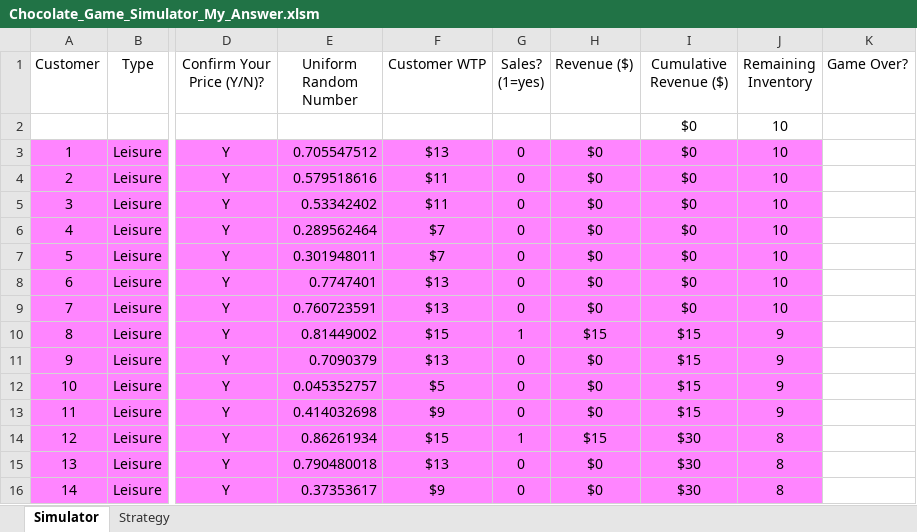
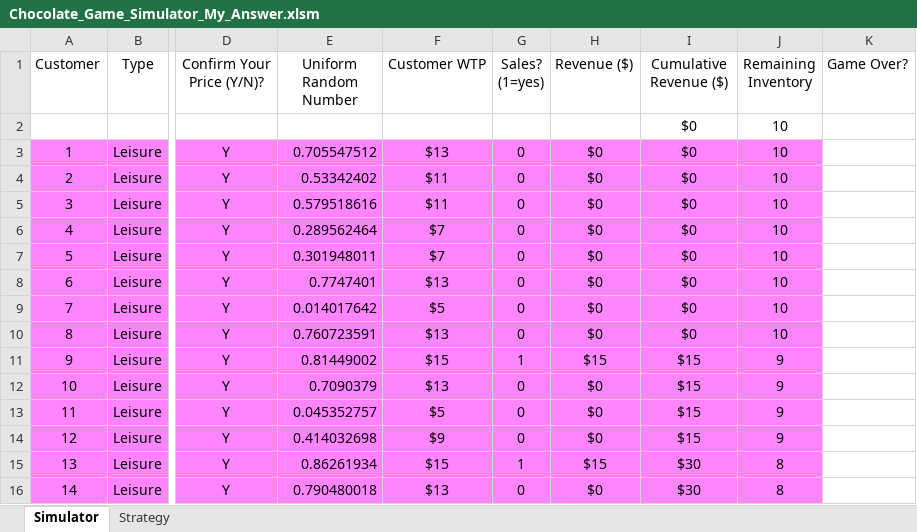
Before and after one commit to Wenzhi-Ding/coding_notes, an Excel workbook: Other_Source/USC_DSO570_Chocolate_Game/Chocolate_Game_Simulator_My_Answer.xlsm, sheet Simulator, drawn as a sheet; only a part is shown, gaps mark what is left out; values as stored, in another font and other column widths than the file's, no borders; the diff covers the shown part only; the diff names each change by its address in the sheet, - before the commit and + after, or states it on an @@ line.

```diff
--- a/Other_Source/USC_DSO570_Chocolate_Game/Chocolate_Game_Simulator_My_Answer.xlsm (sheet Simulator)
+++ b/Other_Source/USC_DSO570_Chocolate_Game/Chocolate_Game_Simulator_My_Answer.xlsm (sheet Simulator)
-E4 (Uniform Random Number): 0.579518616
+E4 (Uniform Random Number): 0.53342402
-E5 (Uniform Random Number): 0.53342402
+E5 (Uniform Random Number): 0.579518616
-E9 (Uniform Random Number): 0.760723591
+E9 (Uniform Random Number): 0.014017642
-F9 (Customer WTP): $13
+F9 (Customer WTP): $5
-E10 (Uniform Random Number): 0.81449002
+E10 (Uniform Random Number): 0.760723591
-F10 (Customer WTP): $15
+F10 (Customer WTP): $13
-G10 (Sales? (1=yes)): 1
+G10 (Sales? (1=yes)): 0
-H10 (Revenue ($)): $15
+H10 (Revenue ($)): $0
-I10 (Cumulative Revenue ($)): $15
+I10 (Cumulative Revenue ($)): $0
-J10 (Remaining Inventory): 9
+J10 (Remaining Inventory): 10
-E11 (Uniform Random Number): 0.7090379
+E11 (Uniform Random Number): 0.81449002
-F11 (Customer WTP): $13
+F11 (Customer WTP): $15
-G11 (Sales? (1=yes)): 0
+G11 (Sales? (1=yes)): 1
-H11 (Revenue ($)): $0
+H11 (Revenue ($)): $15
-E12 (Uniform Random Number): 0.045352757
+E12 (Uniform Random Number): 0.7090379
-F12 (Customer WTP): $5
+F12 (Customer WTP): $13
-E13 (Uniform Random Number): 0.414032698
+E13 (Uniform Random Number): 0.045352757
-F13 (Customer WTP): $9
+F13 (Customer WTP): $5
-E14 (Uniform Random Number): 0.86261934
+E14 (Uniform Random Number): 0.414032698
-F14 (Customer WTP): $15
+F14 (Customer WTP): $9
-G14 (Sales? (1=yes)): 1
+G14 (Sales? (1=yes)): 0
-H14 (Revenue ($)): $15
+H14 (Revenue ($)): $0
-I14 (Cumulative Revenue ($)): $30
+I14 (Cumulative Revenue ($)): $15
-J14 (Remaining Inventory): 8
+J14 (Remaining Inventory): 9
-E15 (Uniform Random Number): 0.790480018
+E15 (Uniform Random Number): 0.86261934
-F15 (Customer WTP): $13
+F15 (Customer WTP): $15
-G15 (Sales? (1=yes)): 0
+G15 (Sales? (1=yes)): 1
-H15 (Revenue ($)): $0
+H15 (Revenue ($)): $15
-E16 (Uniform Random Number): 0.37353617
+E16 (Uniform Random Number): 0.790480018
-F16 (Customer WTP): $9
+F16 (Customer WTP): $13
```
Also changed, not shown: 43 edited cells elsewhere in this sheet, 2 other files.
